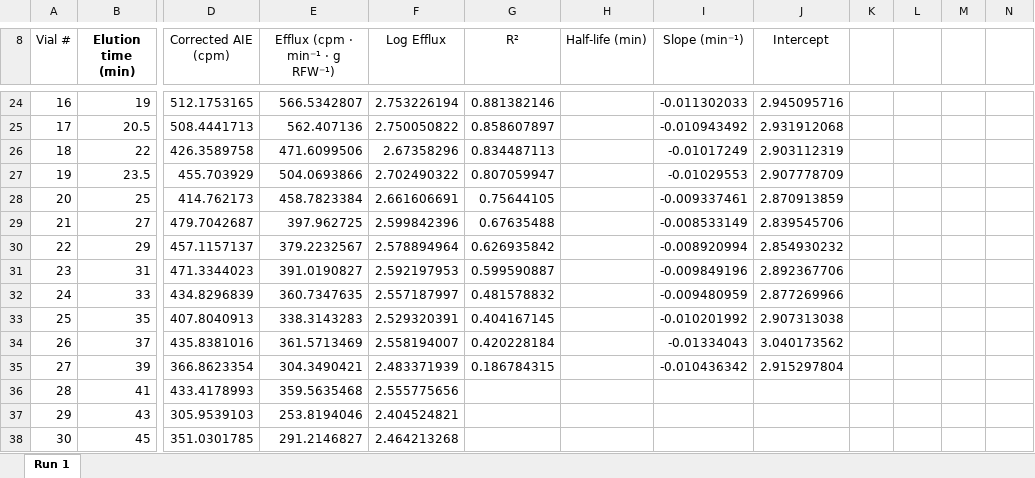
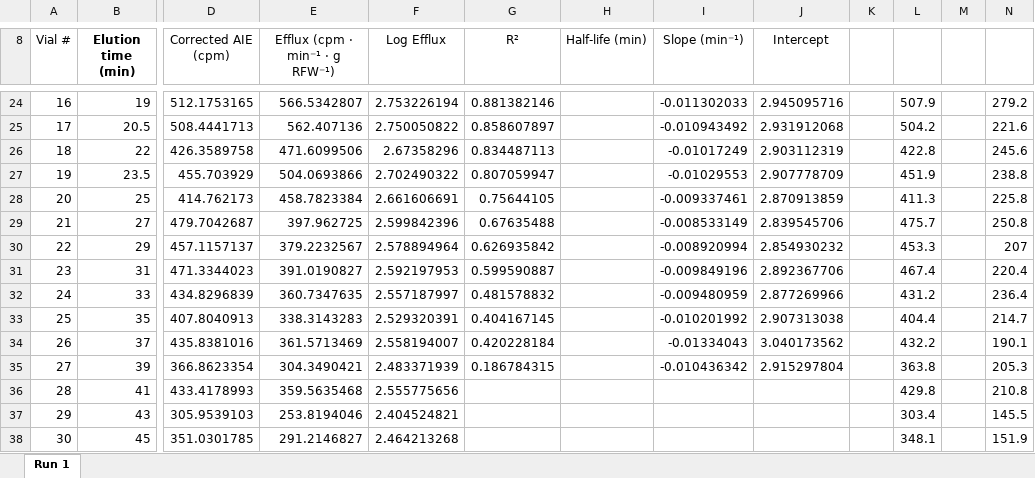
Before and after one commit to rubenflamshepherd/vaCATE, an Excel workbook: Run1_all_data.xlsx, sheet Run 1, drawn as a sheet; only a part is shown, gaps mark what is left out; values as stored, in another font and other column widths than the file's, no borders; the diff covers the shown part only; the diff names each change by its address in the sheet, - before the commit and + after, or states it on an @@ line.

Commit message:
sorting out a problem with p12 curve-stripped data in preview/operations.py

```diff
--- a/Run1_all_data.xlsx (sheet Run 1)
+++ b/Run1_all_data.xlsx (sheet Run 1)
-L24 (Reg y): (empty)
+L24 (Reg y): 507.9
-N24: (empty)
+N24: 279.2
-L25 (Reg y): (empty)
+L25 (Reg y): 504.2
-N25: (empty)
+N25: 221.6
-L26 (Reg y): (empty)
+L26 (Reg y): 422.8
-N26: (empty)
+N26: 245.6
-L27 (Reg y): (empty)
+L27 (Reg y): 451.9
-N27: (empty)
+N27: 238.8
-L28 (Reg y): (empty)
+L28 (Reg y): 411.3
-N28: (empty)
+N28: 225.8
-L29 (Reg y): (empty)
+L29 (Reg y): 475.7
-N29: (empty)
+N29: 250.8
-L30 (Reg y): (empty)
+L30 (Reg y): 453.3
-N30: (empty)
+N30: 207
-L31 (Reg y): (empty)
+L31 (Reg y): 467.4
-N31: (empty)
+N31: 220.4
-L32 (Reg y): (empty)
+L32 (Reg y): 431.2
-N32: (empty)
+N32: 236.4
-L33 (Reg y): (empty)
+L33 (Reg y): 404.4
-N33: (empty)
+N33: 214.7
-L34 (Reg y): (empty)
+L34 (Reg y): 432.2
-N34: (empty)
+N34: 190.1
-L35 (Reg y): (empty)
+L35 (Reg y): 363.8
-N35: (empty)
+N35: 205.3
-L36 (Reg y): (empty)
+L36 (Reg y): 429.8
-N36: (empty)
+N36: 210.8
-L37 (Reg y): (empty)
+L37 (Reg y): 303.4
-N37: (empty)
+N37: 145.5
-L38 (Reg y): (empty)
+L38 (Reg y): 348.1
-N38: (empty)
+N38: 151.9
```
Also changed, not shown: 30 edited cells and cell formats elsewhere in this sheet, CATE Template - (2014_11_21).xlsx, 4 other files.
